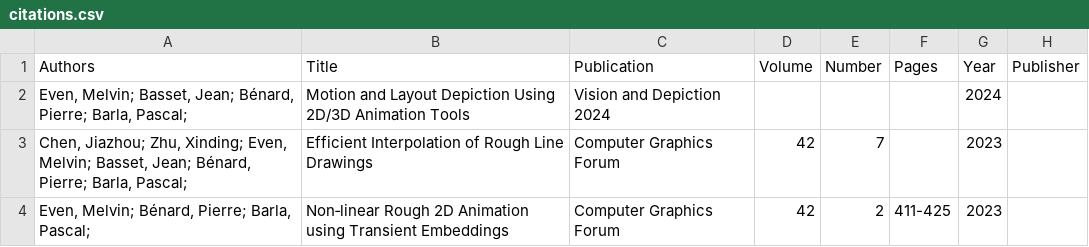
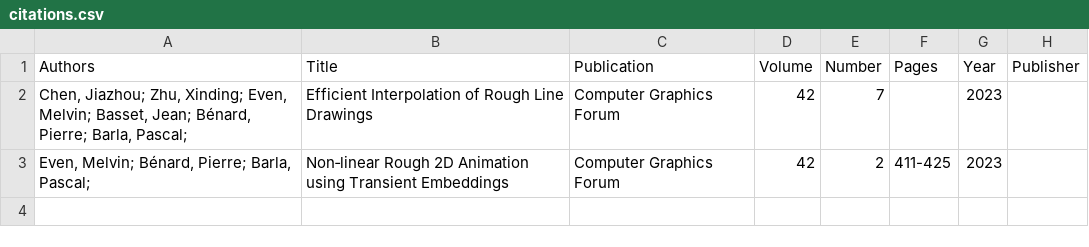
Before and after one commit to Toastation/Toastation.github.io, a CSV file: _data/citations.csv, drawn as a sheet.

```diff
--- a/_data/citations.csv
+++ b/_data/citations.csv
@@ -1,3 +1,2 @@
 Authors,Title,Publication,Volume,Number,Pages,Year,Publisher
-"Even, Melvin; Basset, Jean; Bénard, Pierre; Barla, Pascal; ",Motion and Layout Depiction Using 2D/3D Animation Tools,Vision and Depiction 2024,,,,2024,
 "Chen, Jiazhou; Zhu, Xinding; Even, Melvin; Basset, Jean; Bénard, Pierre; Barla, Pascal; ",Efficient Interpolation of Rough Line Drawings,Computer Graphics Forum,42,7,,2023,
```
Also changed, not shown: 7 other files.
